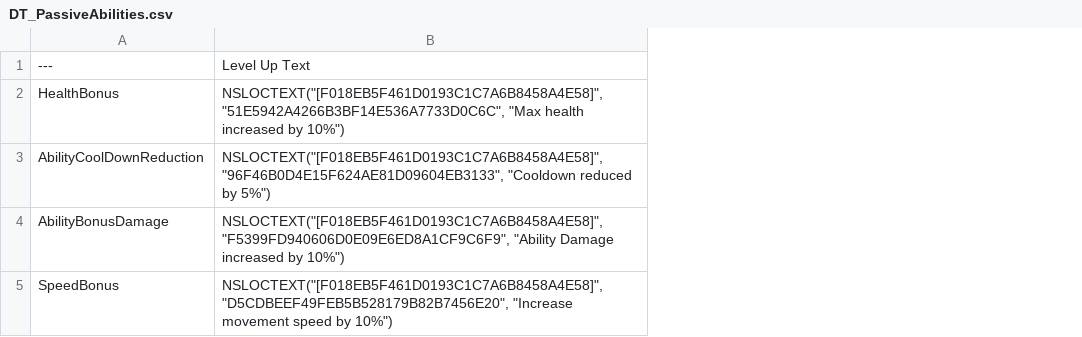
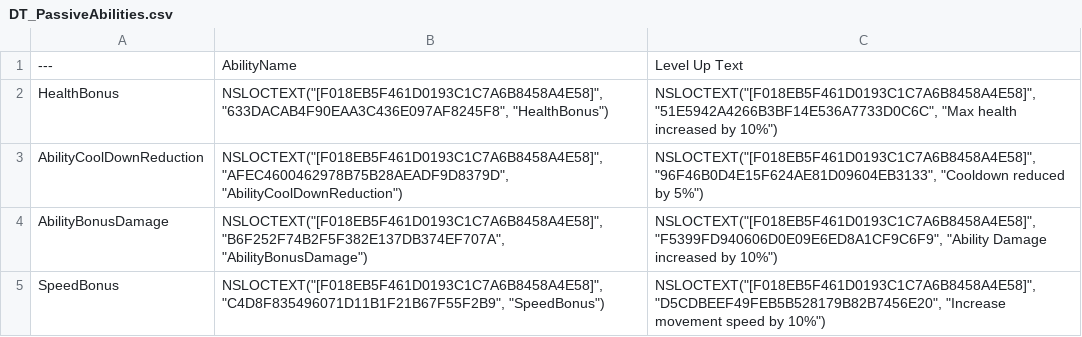
Before and after one commit to yangchunchong/Survivors, a CSV file: Resource/Data/DT_PassiveAbilities.csv, drawn as a sheet; the diff names each change by its address in the sheet, - before the commit and + after, or states it on an @@ line.

```diff
--- a/Resource/Data/DT_PassiveAbilities.csv
+++ b/Resource/Data/DT_PassiveAbilities.csv
+column B, rows 1-5: AbilityName | NSLOCTEXT("[F018EB5F461D0193C1C7A6B8458A4E58]", "633DACAB4F90EAA3C436E097AF8245F8", "HealthBonus") | NSLOCTEXT("[F018EB5F461D0193C1C7A6B8458A4E58]", "AFEC4600462978B75B28AEADF9D8379D", "AbilityCoolDownReduction") | NSLOCTEXT("[F018EB5F461D0193C1C7A6B8458A4E58]", "B6F252F74B2F5F382E137DB374EF707A", "AbilityBonusDamage") | NSLOCTEXT("[F018EB5F461D0193C1C7A6B8458A4E58]", "C4D8F835496071D11B1F21B67F55F2B9", "SpeedBonus")
```
Also changed, not shown: Resource/Data/DT_ActiveAbilities.csv, Resource/Data/DT_ExampleEliteSpawn.csv, 6 other files.
